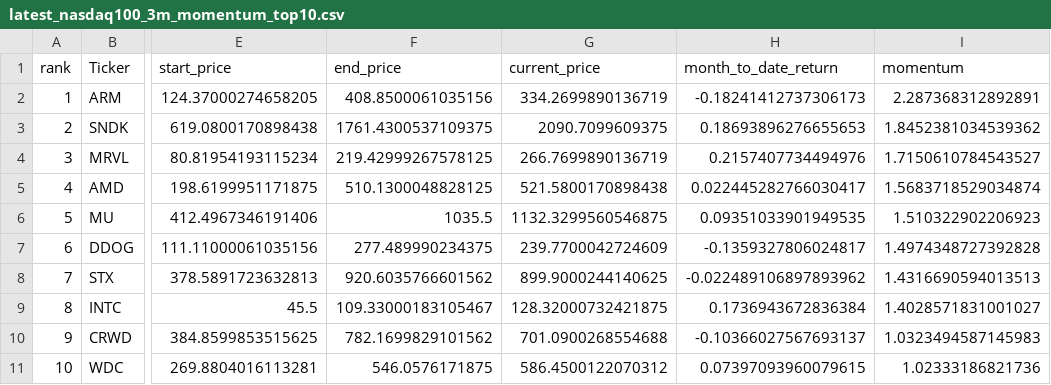
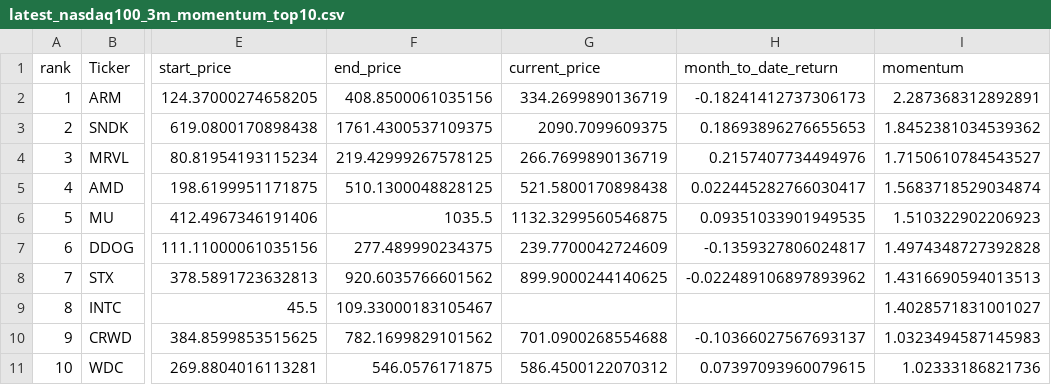
Before and after one commit to James1424/nasdaq100-momentum-ranking, a CSV file: output/latest_nasdaq100_3m_momentum_top10.csv, drawn as a sheet; only a part is shown, gaps mark what is left out; the diff names each change by its address in the sheet, - before the commit and + after, or states it on an @@ line.

```diff
--- a/output/latest_nasdaq100_3m_momentum_top10.csv
+++ b/output/latest_nasdaq100_3m_momentum_top10.csv
-G9 (current_price): 128.32000732421875
+G9 (current_price): (empty)
-H9 (month_to_date_return): 0.1736943672836384
+H9 (month_to_date_return): (empty)
```
Also changed, not shown: output/latest_nasdaq100_4m_momentum_top10.csv, output/latest_nasdaq100_5m_momentum_top10.csv, 5 other files.
